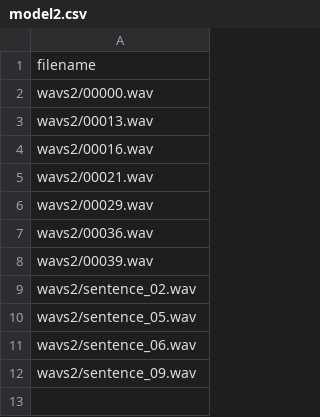
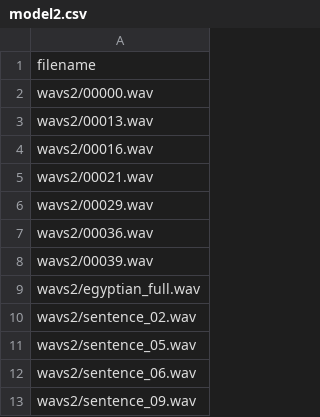
Before and after one commit to asmaaabdelkader123-maker/tts-mos-evaluation, a CSV file: filelist/model2.csv, drawn as a sheet; the diff names each change by its address in the sheet, - before the commit and + after, or states it on an @@ line.

```diff
--- a/filelist/model2.csv
+++ b/filelist/model2.csv
+row 9: wavs2/egyptian_full.wav
```
Also changed, not shown: filelist/audio_order.csv, filelist/model3.csv, 1 other file.
